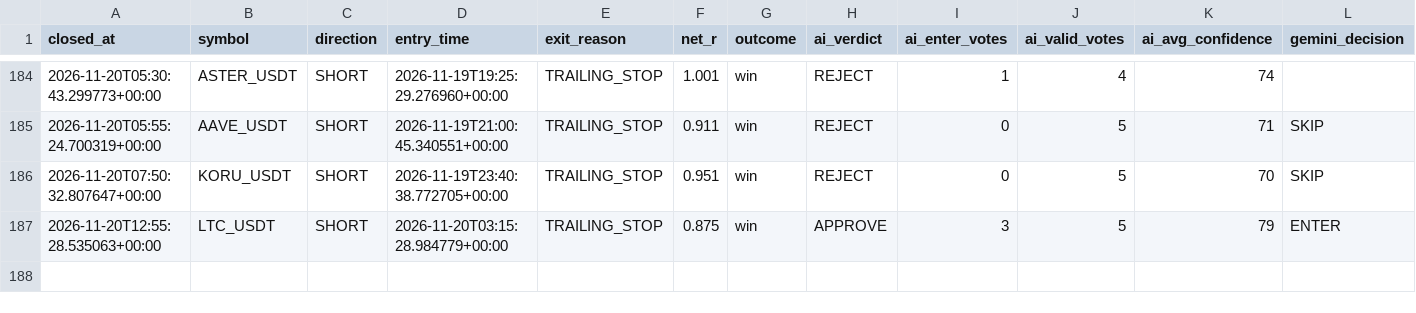
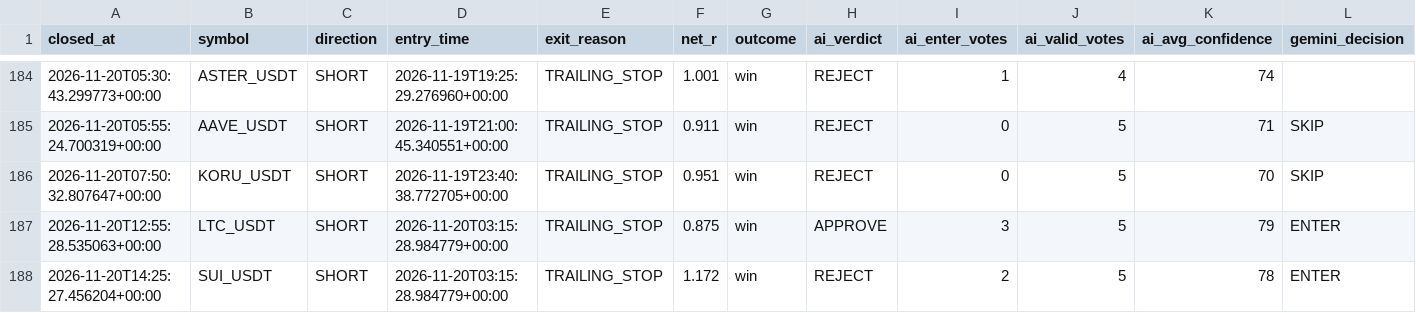
Before and after one commit to wjdtks255-lgtm/Gateio_signal, a CSV file: ai_trades.csv, drawn as a sheet; only a part is shown, gaps mark what is left out; rows hold the shown columns only; the diff names each change by its address in the sheet, - before the commit and + after, or states it on an @@ line.

```diff
--- a/ai_trades.csv
+++ b/ai_trades.csv
+row 188: 2026-11-20T14:25:27.456204+00:00 | SUI_USDT | SHORT | 2026-11-20T03:15:28.984779+00:00 | TRAILING_STOP | 1.172 | win | REJECT | 2 | 5 | 78 | ENTER
```
Also changed, not shown: trades.csv, trades_audit.csv, 1 other file.
